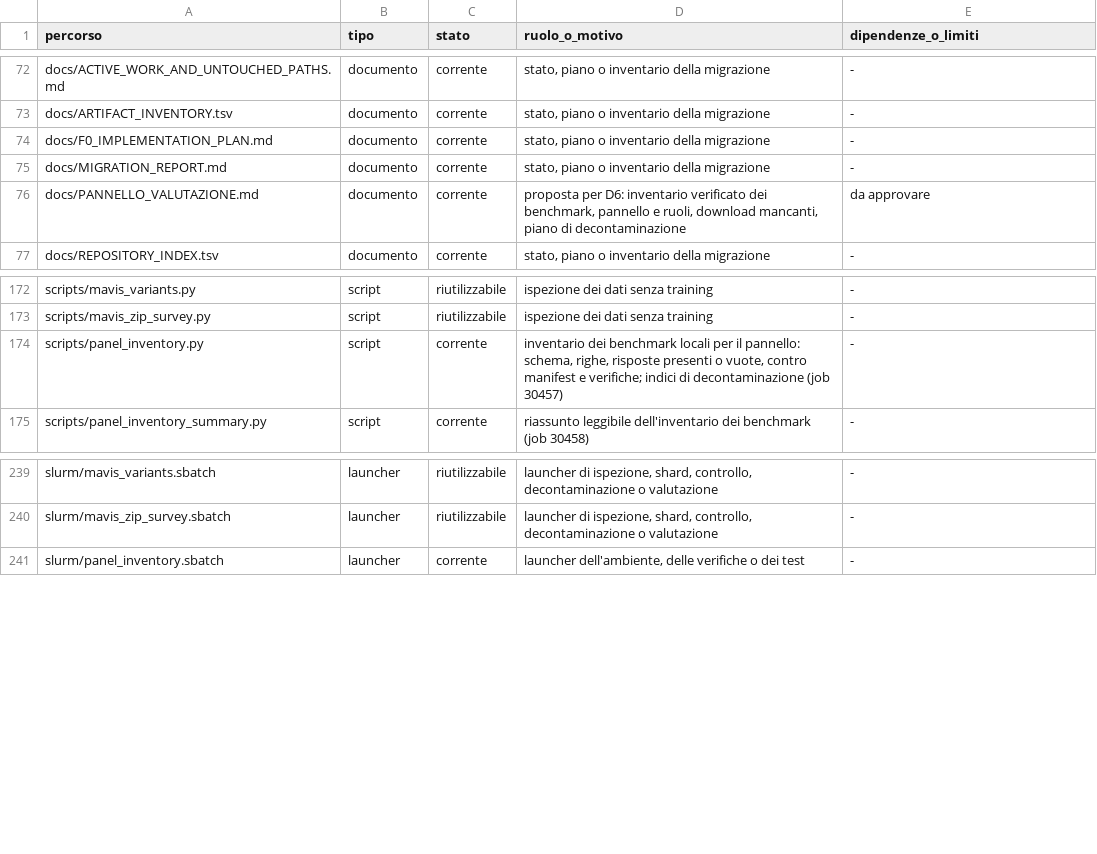
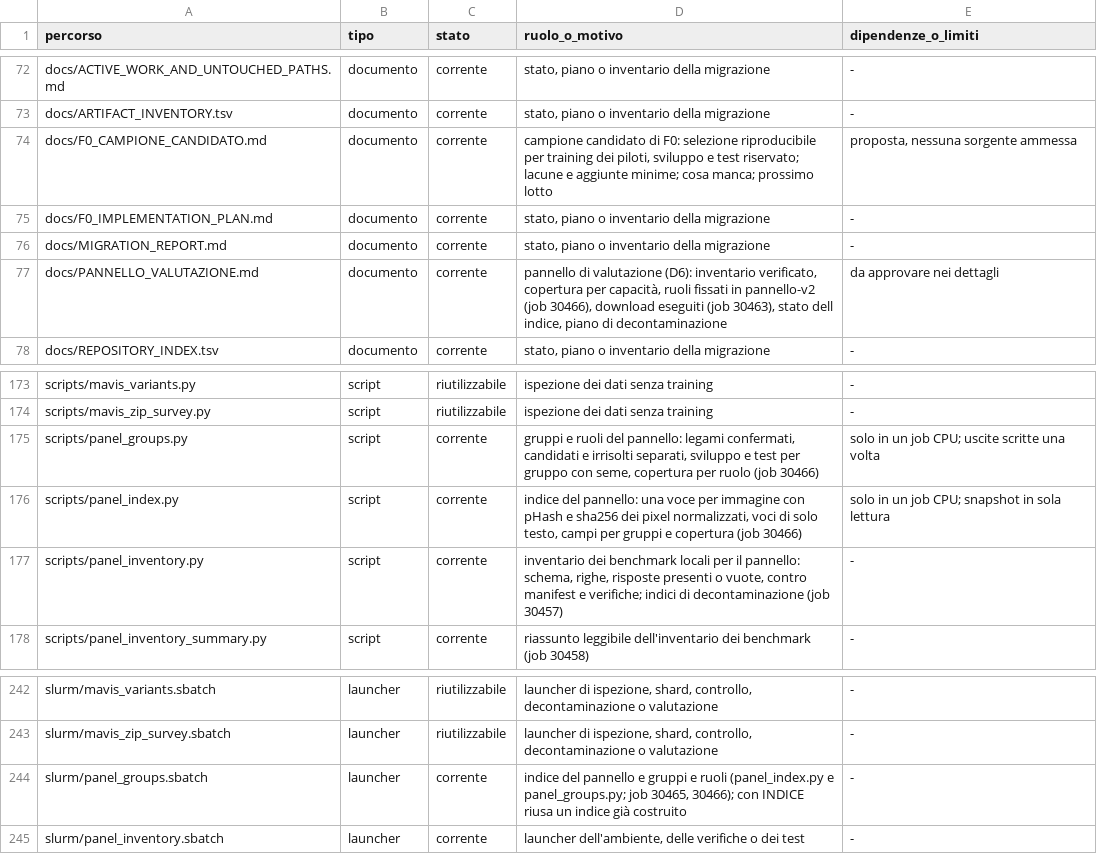
Before and after one commit to akira-n-28/vision_limite, a TSV file: docs/REPOSITORY_INDEX.tsv, drawn as a sheet; only a part is shown, gaps mark what is left out.

```diff
--- a/docs/REPOSITORY_INDEX.tsv
+++ b/docs/REPOSITORY_INDEX.tsv
@@ -73,5 +73,6 @@ docs/ACTIVE_WORK_AND_UNTOUCHED_PATHS.md	documento	corrente	stato, piano o invent
 docs/ARTIFACT_INVENTORY.tsv	documento	corrente	stato, piano o inventario della migrazione	-
+docs/F0_CAMPIONE_CANDIDATO.md	documento	corrente	campione candidato di F0: selezione riproducibile per training dei piloti, sviluppo e test riservato; lacune e aggiunte minime; cosa manca; prossimo lotto	proposta, nessuna sorgente ammessa
 docs/F0_IMPLEMENTATION_PLAN.md	documento	corrente	stato, piano o inventario della migrazione	-
 docs/MIGRATION_REPORT.md	documento	corrente	stato, piano o inventario della migrazione	-
-docs/PANNELLO_VALUTAZIONE.md	documento	corrente	proposta per D6: inventario verificato dei benchmark, pannello e ruoli, download mancanti, piano di decontaminazione	da approvare
+docs/PANNELLO_VALUTAZIONE.md	documento	corrente	pannello di valutazione (D6): inventario verificato, copertura per capacità, ruoli fissati in pannello-v2 (job 30466), download eseguiti (job 30463), stato dell indice, piano di decontaminazione	da approvare nei dettagli
 docs/REPOSITORY_INDEX.tsv	documento	corrente	stato, piano o inventario della migrazione	-
@@ -173,2 +174,4 @@ scripts/mavis_variants.py	script	riutilizzabile	ispezione dei dati senza trainin
 scripts/mavis_zip_survey.py	script	riutilizzabile	ispezione dei dati senza training	-
+scripts/panel_groups.py	script	corrente	gruppi e ruoli del pannello: legami confermati, candidati e irrisolti separati, sviluppo e test per gruppo con seme, copertura per ruolo (job 30466)	solo in un job CPU; uscite scritte una volta
+scripts/panel_index.py	script	corrente	indice del pannello: una voce per immagine con pHash e sha256 dei pixel normalizzati, voci di solo testo, campi per gruppi e copertura (job 30466)	solo in un job CPU; snapshot in sola lettura
 scripts/panel_inventory.py	script	corrente	inventario dei benchmark locali per il pannello: schema, righe, risposte presenti o vuote, contro manifest e verifiche; indici di decontaminazione (job 30457)	-
@@ -240,2 +243,3 @@ slurm/mavis_variants.sbatch	launcher	riutilizzabile	launcher di ispezione, shard
 slurm/mavis_zip_survey.sbatch	launcher	riutilizzabile	launcher di ispezione, shard, controllo, decontaminazione o valutazione	-
+slurm/panel_groups.sbatch	launcher	corrente	indice del pannello e gruppi e ruoli (panel_index.py e panel_groups.py; job 30465, 30466); con INDICE riusa un indice già costruito	-
 slurm/panel_inventory.sbatch	launcher	corrente	launcher dell'ambiente, delle verifiche o dei test	-
```
Also changed, not shown: docs/ARTIFACT_INVENTORY.tsv, downloads/catalog_status.tsv, 10 other files.
